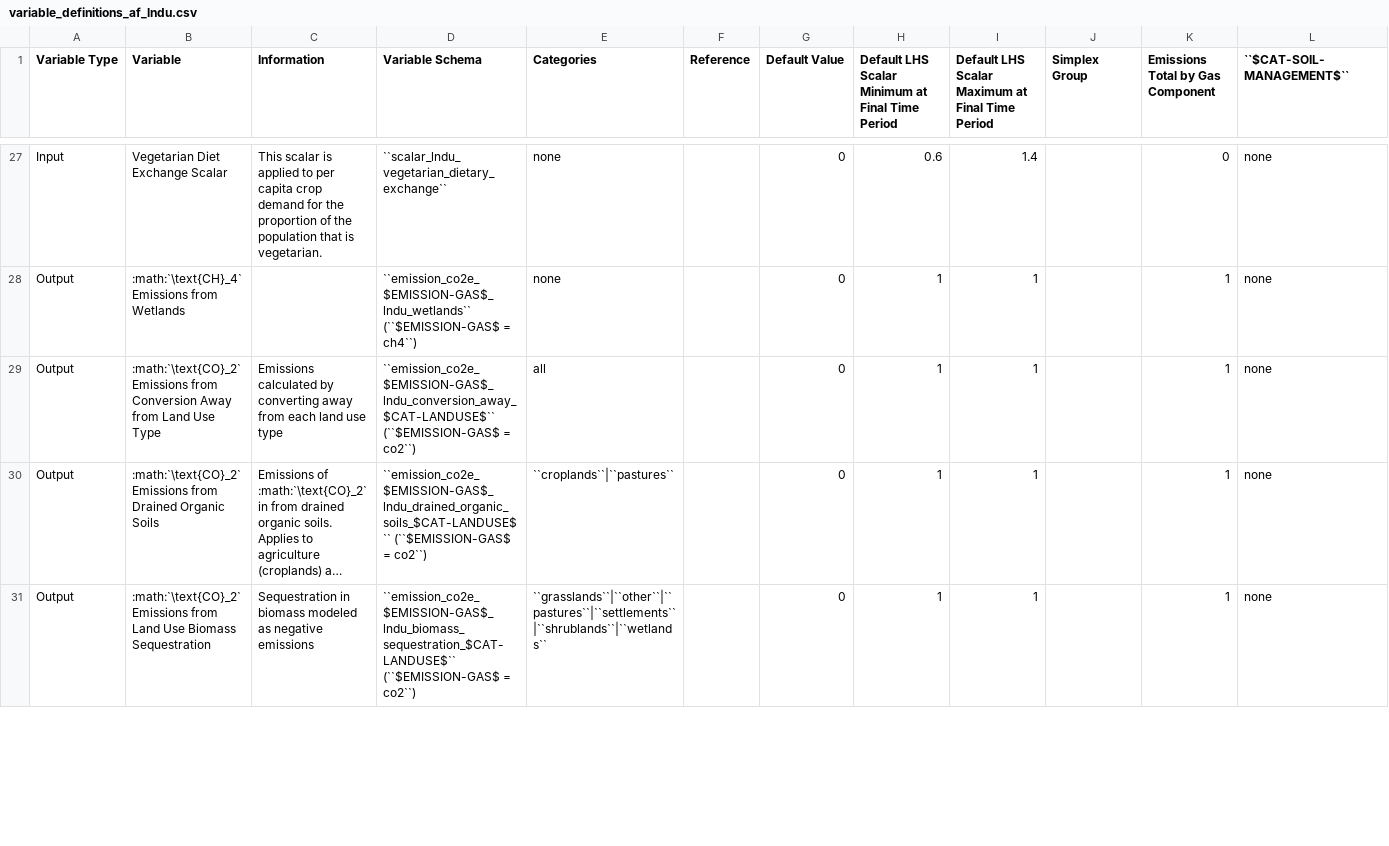
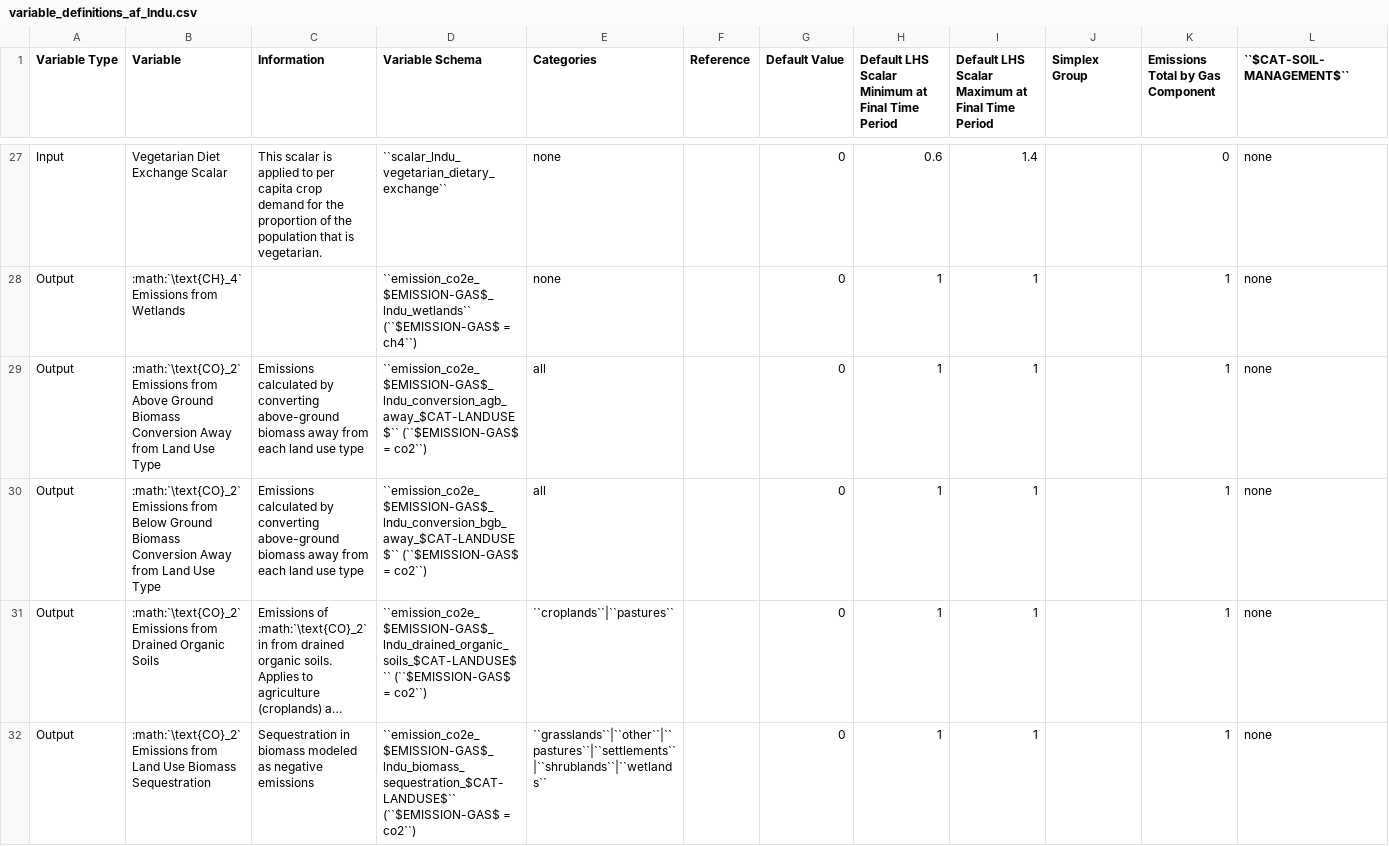
Before and after one commit to jcsyme/sisepuede, a CSV file: sisepuede/attributes/variable_definitions_af_lndu.csv, drawn as a sheet; only a part is shown, gaps mark what is left out; long unchanged cells end in …; rows hold the shown columns only; the diff covers the shown part only; the diff names each change by its address in the sheet, - before the commit and + after, or states it on an @@ line.

Commit message:
updated ledger and emissions

```diff
--- a/sisepuede/attributes/variable_definitions_af_lndu.csv
+++ b/sisepuede/attributes/variable_definitions_af_lndu.csv
-B29 (Variable): …Emissions from Conversion Away…
+B29 (Variable): …Emissions from Above Ground Biomass Conversion Away…
-C29 (Information): …by converting away from…
+C29 (Information): …by converting above-ground biomass away from…
-D29 (Variable Schema): ``emission_co2e_$EMISSION-GAS$_lndu_conversion_away_$CAT-LANDUSE$`` (``$EMISSION-GAS$ =…
+D29 (Variable Schema): ``emission_co2e_$EMISSION-GAS$_lndu_conversion_agb_away_$CAT-LANDUSE$`` (``$EMISSION-GAS$ =…
+row 30: Output | :math:`\text{CO}_2` Emissions from Below Ground Biomass Conversion Away from Land Use Type | Emissions calculated by converting above-ground biomass away from each land use type | ``emission_co2e_$EMISSION-GAS$_lndu_conversion_bgb_away_$CAT-LANDUSE$`` (``$EMISSION-GAS$ = co2``) | all |  | 0 | 1 | 1 |  | 1 | none
```
Also changed, not shown: 1 added row and 3 edited cells elsewhere in this file, 2 other files.
